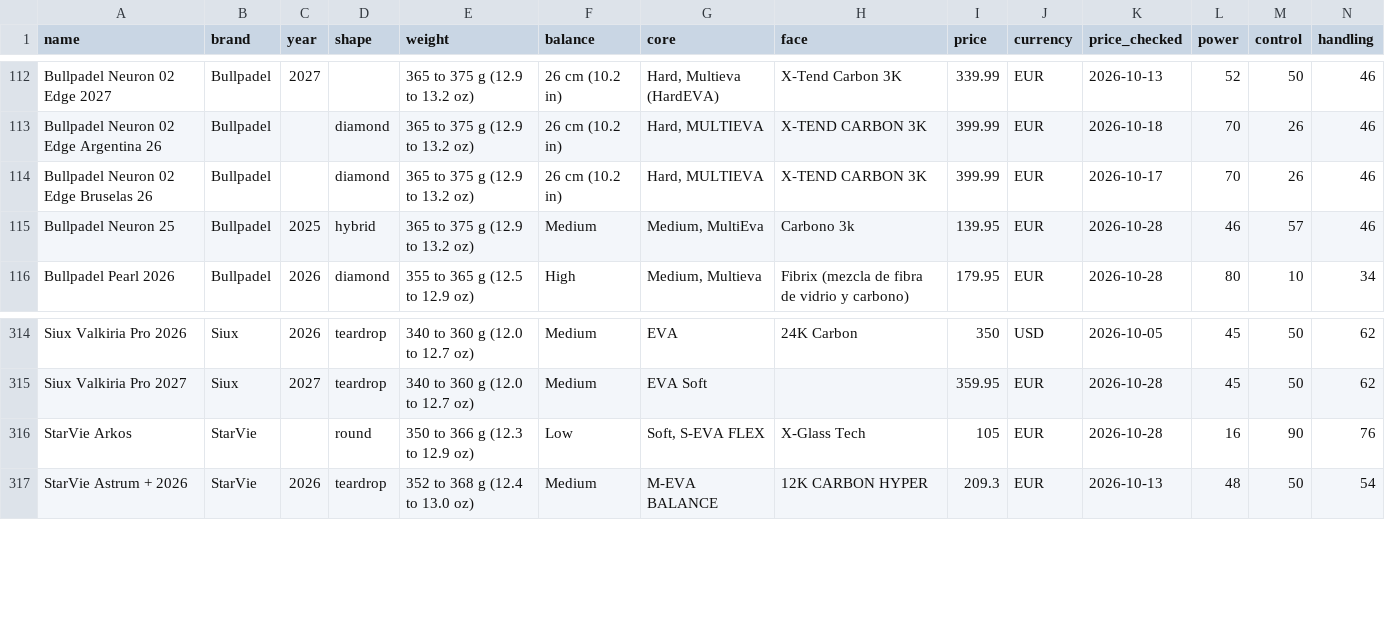
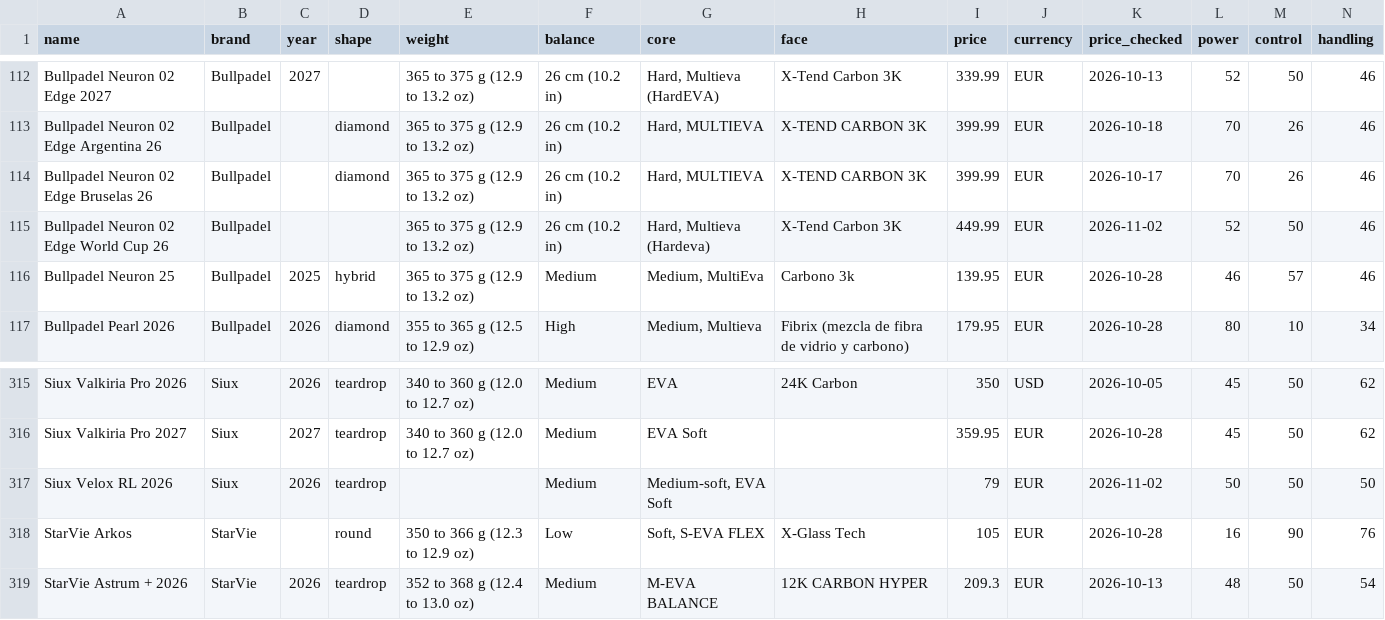
Before and after one commit to odedkovach/padel-racket-data, a CSV file: rackets.csv, drawn as a sheet; only a part is shown, gaps mark what is left out; rows hold the shown columns only; the diff names each change by its address in the sheet, - before the commit and + after, or states it on an @@ line.

Commit message:
Data of 2026-11-02: 362 rackets, 2582 specifications

```diff
--- a/rackets.csv
+++ b/rackets.csv
+row 115: Bullpadel Neuron 02 Edge World Cup 26 | Bullpadel |  |  | 365 to 375 g (12.9 to 13.2 oz) | 26 cm (10.2 in) | Hard, Multieva (Hardeva) | X-Tend Carbon 3K | 449.99 | EUR | 2026-11-02 | 52 | 50 | 46
+row 317: Siux Velox RL 2026 | Siux | 2026 | teardrop |  | Medium | Medium-soft, EVA Soft |  | 79 | EUR | 2026-11-02 | 50 | 50 | 50
```
Also changed, not shown: 6 other files.
